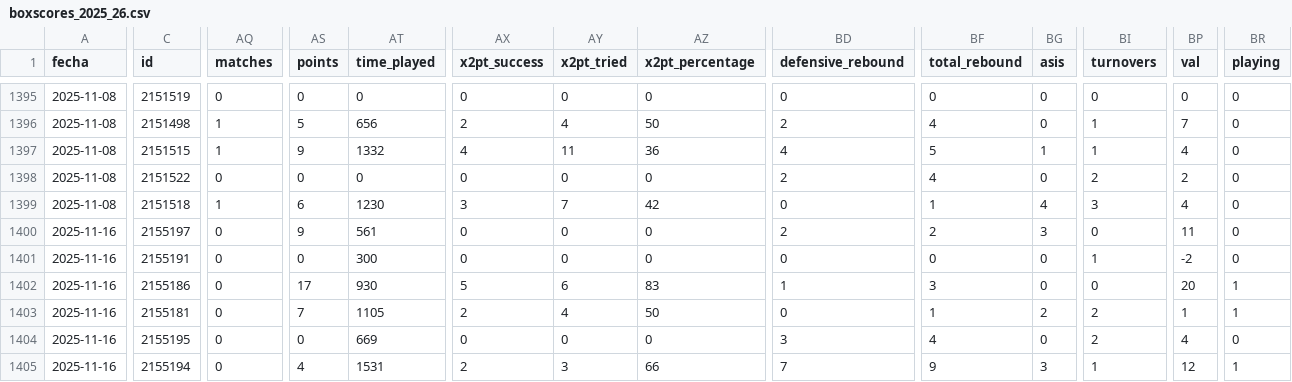
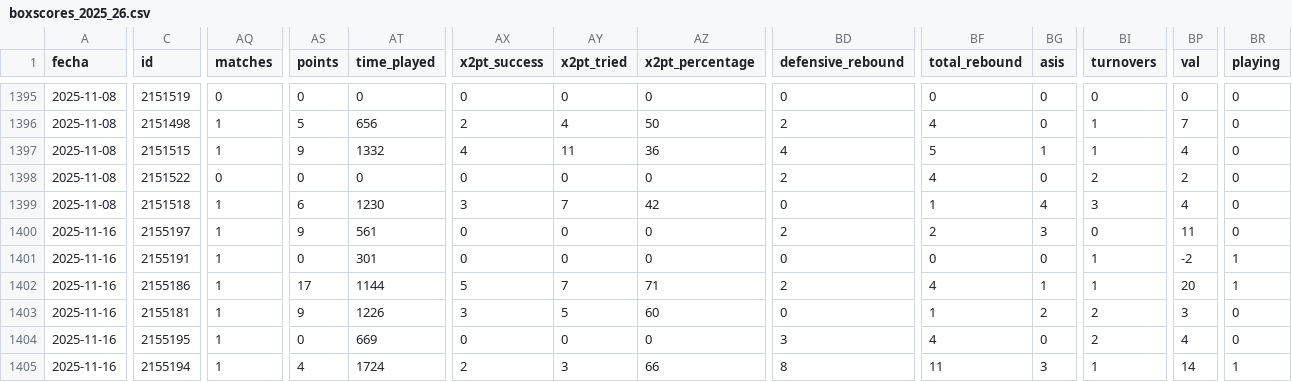
Before and after one commit to IvoVillanueva/pbp-acb-2025-26, a CSV file: data/boxscores_2025_26.csv, drawn as a sheet; only a part is shown, gaps mark what is left out; the diff covers the shown part only; the diff names each change by its address in the sheet, - before the commit and + after, or states it on an @@ line.

```diff
--- a/data/boxscores_2025_26.csv
+++ b/data/boxscores_2025_26.csv
-AQ1400:AQ1405 (matches): 0
+AQ1400:AQ1405 (matches): 1
-AT1401 (time_played): 300
+AT1401 (time_played): 301
-BR1401 (playing): 0
+BR1401 (playing): 1
-AT1402 (time_played): 930
+AT1402 (time_played): 1144
-AY1402 (x2pt_tried): 6
+AY1402 (x2pt_tried): 7
-AZ1402 (x2pt_percentage): 83
+AZ1402 (x2pt_percentage): 71
-BD1402 (defensive_rebound): 1
+BD1402 (defensive_rebound): 2
-BF1402 (total_rebound): 3
+BF1402 (total_rebound): 4
-BG1402 (asis): 0
+BG1402 (asis): 1
-BI1402 (turnovers): 0
+BI1402 (turnovers): 1
-AS1403 (points): 7
+AS1403 (points): 9
-AT1403 (time_played): 1105
+AT1403 (time_played): 1226
-AX1403 (x2pt_success): 2
+AX1403 (x2pt_success): 3
-AY1403 (x2pt_tried): 4
+AY1403 (x2pt_tried): 5
-AZ1403 (x2pt_percentage): 50
+AZ1403 (x2pt_percentage): 60
-BP1403 (val): 1
+BP1403 (val): 3
-BR1403 (playing): 1
+BR1403 (playing): 0
-AT1405 (time_played): 1531
+AT1405 (time_played): 1724
-BD1405 (defensive_rebound): 7
+BD1405 (defensive_rebound): 8
-BF1405 (total_rebound): 9
+BF1405 (total_rebound): 11
-BP1405 (val): 12
+BP1405 (val): 14
```
Also changed, not shown: 119 edited cells elsewhere in this file, 1 other file.
